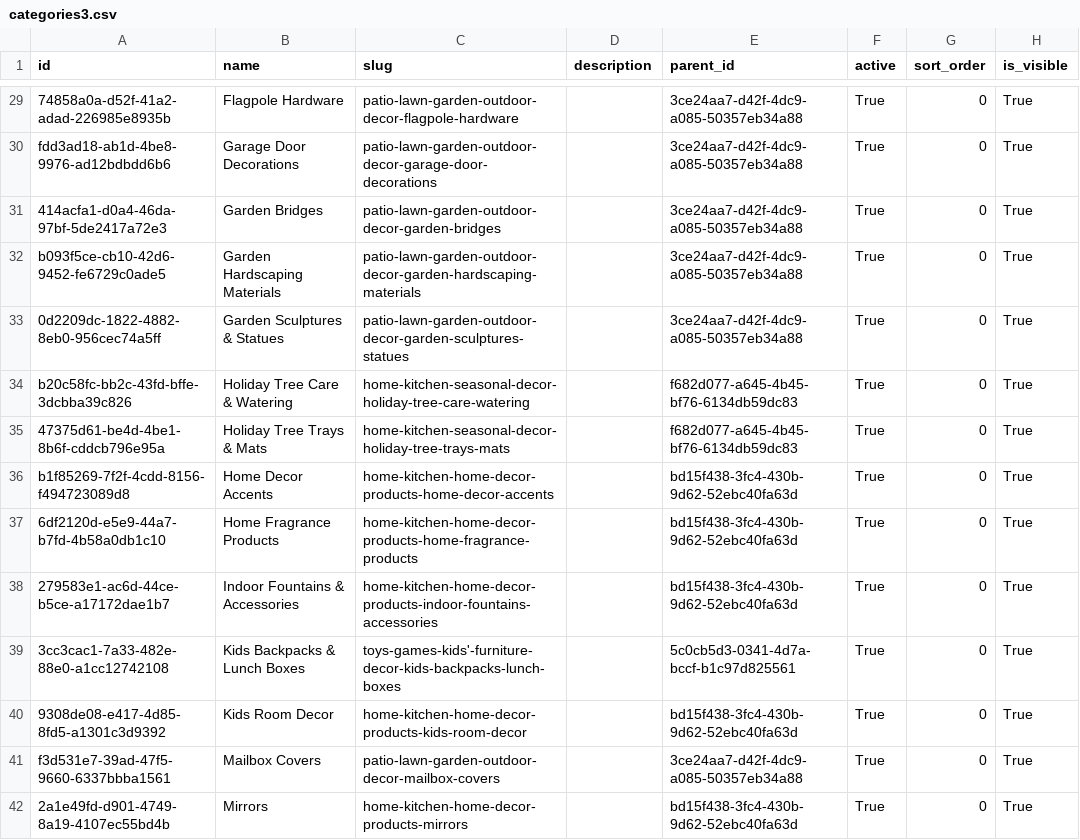
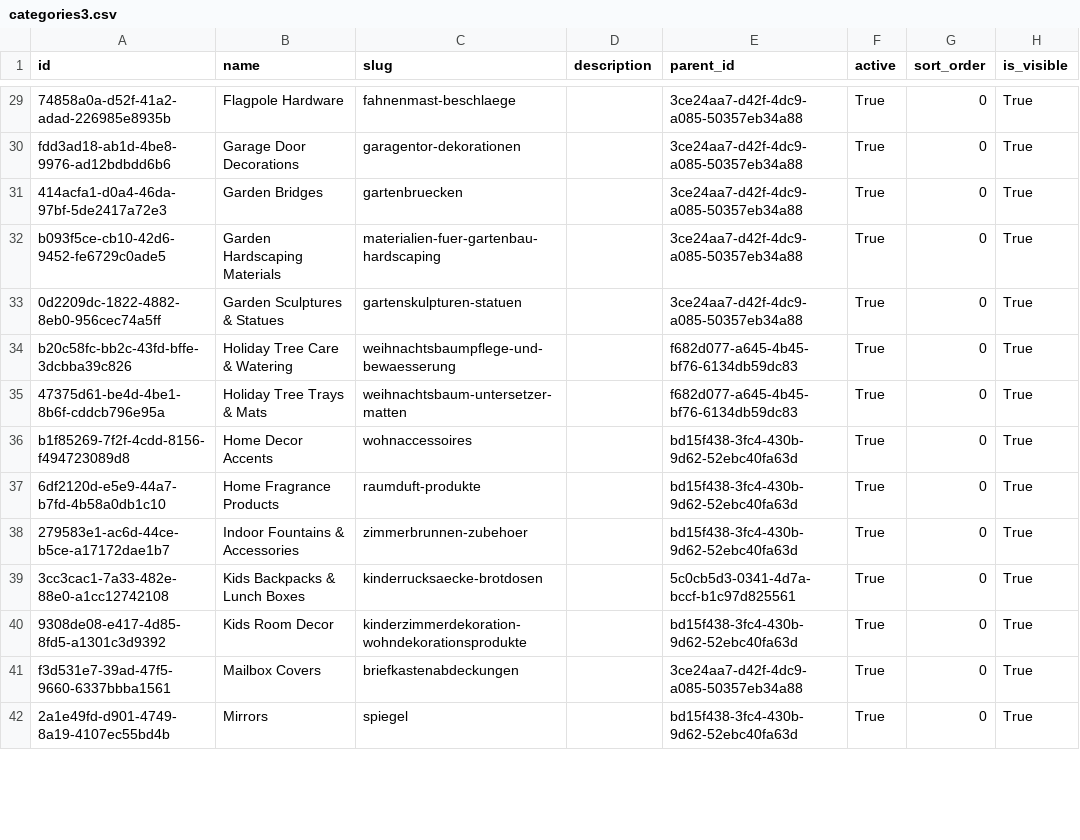
Before and after one commit to murathan-cotuk/andertal, a CSV file: categories/categories3.csv, drawn as a sheet; only a part is shown, gaps mark what is left out; the diff covers the shown part only; the diff names each change by its address in the sheet, - before the commit and + after, or states it on an @@ line.

```diff
--- a/categories/categories3.csv
+++ b/categories/categories3.csv
-C29 (slug): patio-lawn-garden-outdoor-decor-flagpole-hardware
+C29 (slug): fahnenmast-beschlaege
-C30 (slug): patio-lawn-garden-outdoor-decor-garage-door-decorations
+C30 (slug): garagentor-dekorationen
-C31 (slug): patio-lawn-garden-outdoor-decor-garden-bridges
+C31 (slug): gartenbruecken
-C32 (slug): patio-lawn-garden-outdoor-decor-garden-hardscaping-materials
+C32 (slug): materialien-fuer-gartenbau-hardscaping
-C33 (slug): patio-lawn-garden-outdoor-decor-garden-sculptures-statues
+C33 (slug): gartenskulpturen-statuen
-C34 (slug): home-kitchen-seasonal-decor-holiday-tree-care-watering
+C34 (slug): weihnachtsbaumpflege-und-bewaesserung
-C35 (slug): home-kitchen-seasonal-decor-holiday-tree-trays-mats
+C35 (slug): weihnachtsbaum-untersetzer-matten
-C36 (slug): home-kitchen-home-decor-products-home-decor-accents
+C36 (slug): wohnaccessoires
-C37 (slug): home-kitchen-home-decor-products-home-fragrance-products
+C37 (slug): raumduft-produkte
-C38 (slug): home-kitchen-home-decor-products-indoor-fountains-accessories
+C38 (slug): zimmerbrunnen-zubehoer
-C39 (slug): toys-games-kids'-furniture-decor-kids-backpacks-lunch-boxes
+C39 (slug): kinderrucksaecke-brotdosen
-C40 (slug): home-kitchen-home-decor-products-kids-room-decor
+C40 (slug): kinderzimmerdekoration-wohndekorationsprodukte
-C41 (slug): patio-lawn-garden-outdoor-decor-mailbox-covers
+C41 (slug): briefkastenabdeckungen
-C42 (slug): home-kitchen-home-decor-products-mirrors
+C42 (slug): spiegel
```
Also changed, not shown: 63 edited cells elsewhere in this file, 31 other files.
